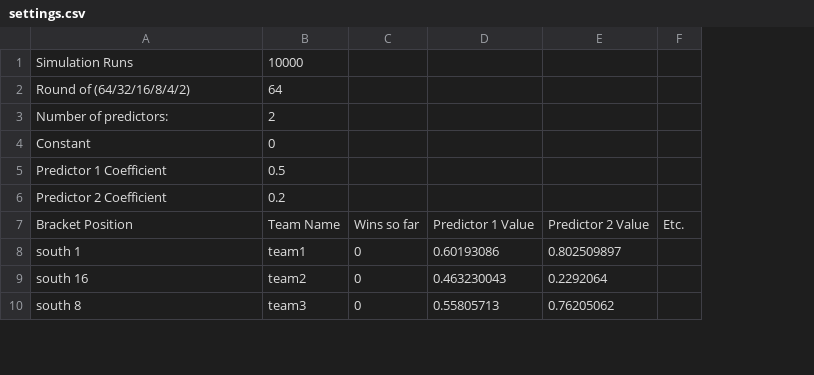
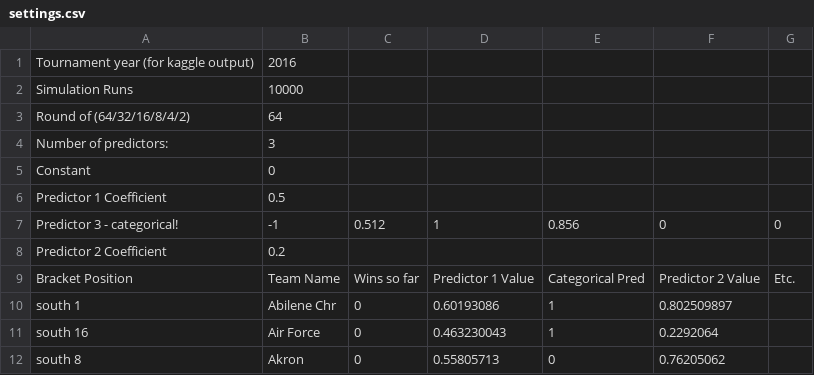
Before and after one commit to tongning/ncaasim, a CSV file: settings.csv, drawn as a sheet; only a part is shown; removed rows and columns are numbered as before the commit, all else as after; the diff names each change by its address in the sheet, - before the commit and + after, or states it on an @@ line.

Commit message:
Read tournament year from settings

```diff
--- a/settings.csv
+++ b/settings.csv
-column B, rows 1-10: 10000 | 64 | 2 | 0 | 0.5 | 0.2 | Team Name | team1 | team2 | team3
+column B, rows 1-5: 2016 | 10000 | 64 | 3 | 0; rows 8-12: 0.2 | Team Name | Abilene Chr | Air Force | Akron
+column E, rows 9-12: Categorical Pred | 1 | 1 | 0
@@ column A renumbered between rows 1 and 5 @@
+row 6: Predictor 1 Coefficient | 0.5
+row 7: Predictor 3 - categorical! | -1 | 0.512 | 1 | 0.856 | 0 | 0
```
Also changed, not shown: 1 other file.
